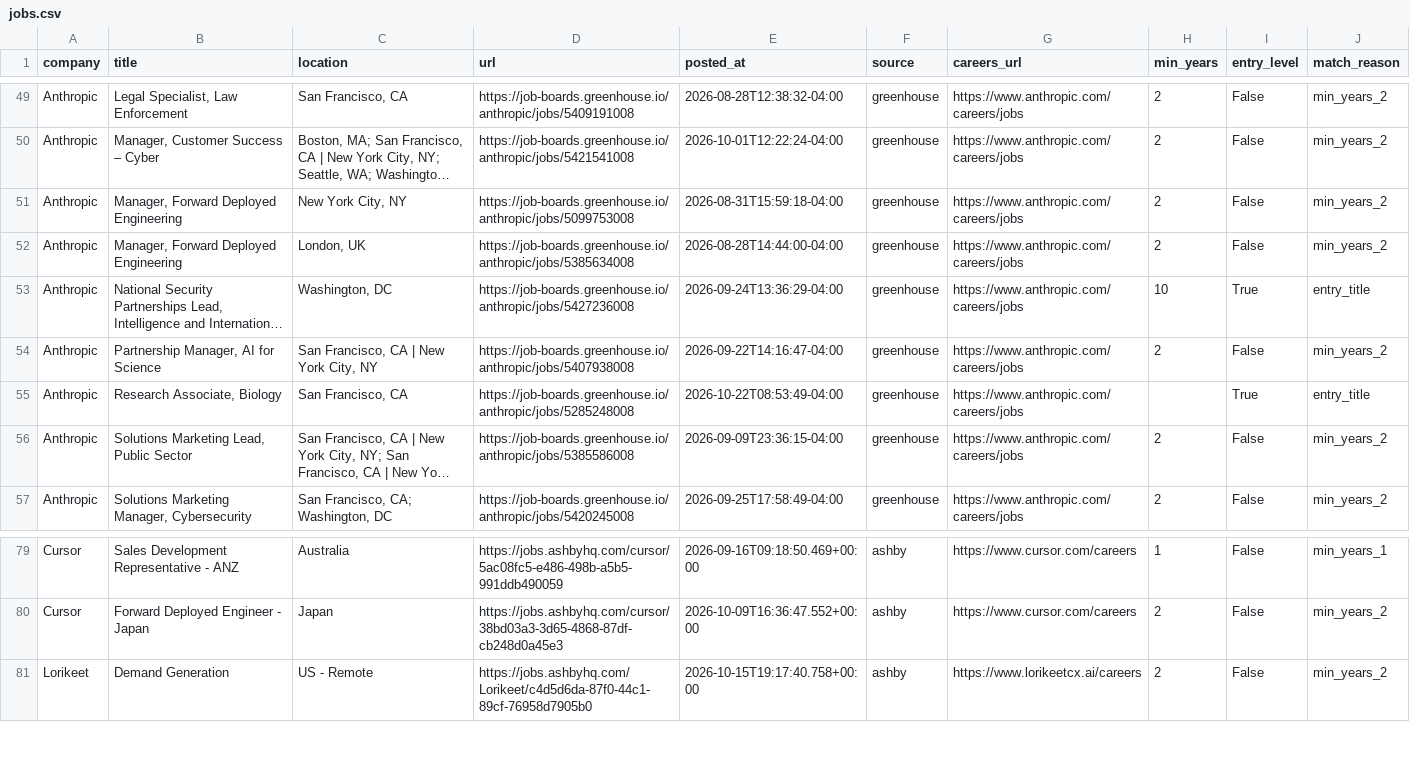
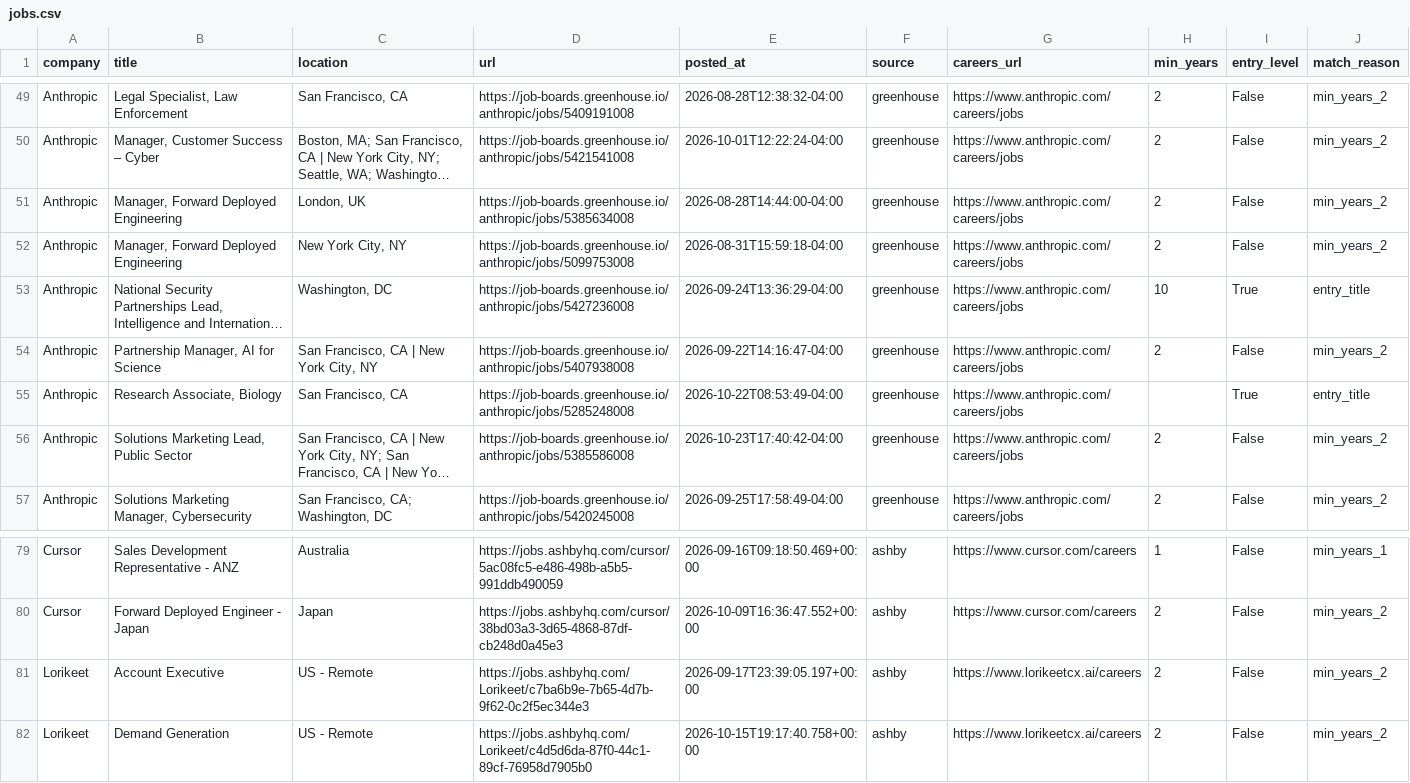
Before and after one commit to zachrosenblum/AI-Job-Board, a CSV file: New project/output/jobs.csv, drawn as a sheet; only a part is shown, gaps mark what is left out; long unchanged cells end in …; the diff names each change by its address in the sheet, - before the commit and + after, or states it on an @@ line.

```diff
--- a/New project/output/jobs.csv
+++ b/New project/output/jobs.csv
@@ row 52 moved to row 51: Anthropic @@
-E56 (posted_at): 2026-09-09T23:36:15-04:00
+E56 (posted_at): 2026-10-23T17:40:42-04:00
+row 81: Lorikeet | Account Executive | US - Remote | https://jobs.ashbyhq.com/Lorikeet/c7ba6b9e-7b65-4d7b-9f62-0c2f5ec344e3 | 2026-09-17T23:39:05.197+00:00 | ashby | https://www.lorikeetcx.ai/careers | 2 | False | min_years_2
```
Also changed, not shown: 2 other files.
